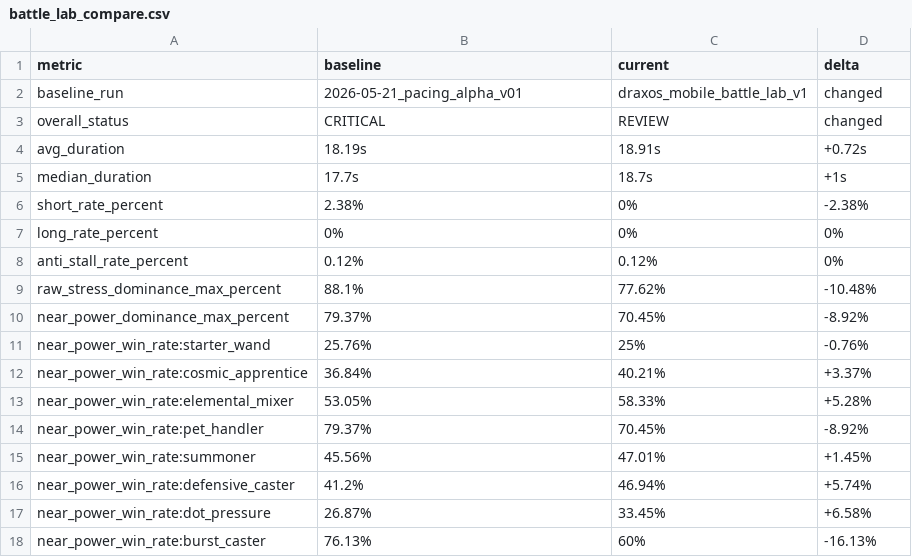
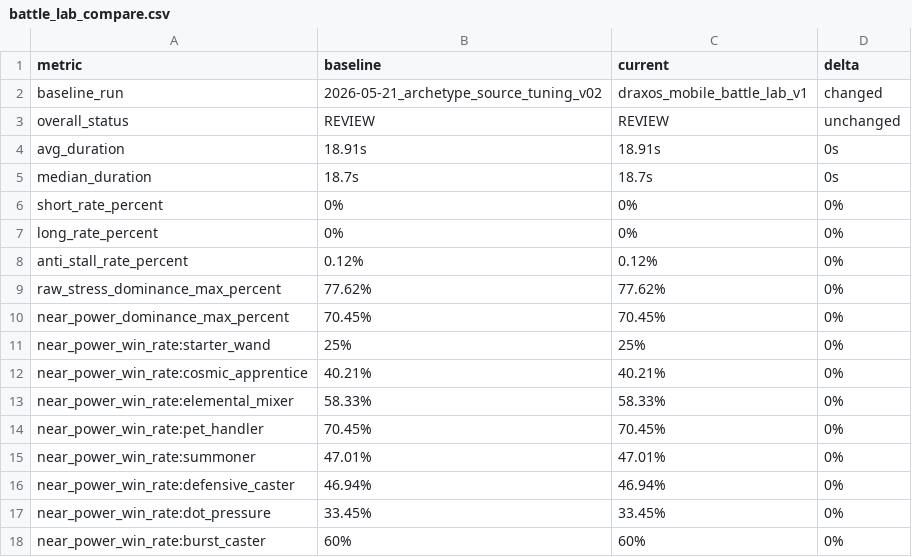
Before and after one commit to Bournellis/Studio, a CSV file: Projetos/draxos-mobile/docs/battle-lab/generated/battle_lab_compare.csv, drawn as a sheet.

```diff
--- a/Projetos/draxos-mobile/docs/battle-lab/generated/battle_lab_compare.csv
+++ b/Projetos/draxos-mobile/docs/battle-lab/generated/battle_lab_compare.csv
@@ -1,18 +1,18 @@
 metric,baseline,current,delta
-baseline_run,2026-05-21_pacing_alpha_v01,draxos_mobile_battle_lab_v1,changed
-overall_status,CRITICAL,REVIEW,changed
-avg_duration,18.19s,18.91s,+0.72s
-median_duration,17.7s,18.7s,+1s
-short_rate_percent,2.38%,0%,-2.38%
+baseline_run,2026-05-21_archetype_source_tuning_v02,draxos_mobile_battle_lab_v1,changed
+overall_status,REVIEW,REVIEW,unchanged
+avg_duration,18.91s,18.91s,0s
+median_duration,18.7s,18.7s,0s
+short_rate_percent,0%,0%,0%
 long_rate_percent,0%,0%,0%
 anti_stall_rate_percent,0.12%,0.12%,0%
-raw_stress_dominance_max_percent,88.1%,77.62%,-10.48%
-near_power_dominance_max_percent,79.37%,70.45%,-8.92%
-near_power_win_rate:starter_wand,25.76%,25%,-0.76%
-near_power_win_rate:cosmic_apprentice,36.84%,40.21%,+3.37%
-near_power_win_rate:elemental_mixer,53.05%,58.33%,+5.28%
-near_power_win_rate:pet_handler,79.37%,70.45%,-8.92%
-near_power_win_rate:summoner,45.56%,47.01%,+1.45%
-near_power_win_rate:defensive_caster,41.2%,46.94%,+5.74%
-near_power_win_rate:dot_pressure,26.87%,33.45%,+6.58%
-near_power_win_rate:burst_caster,76.13%,60%,-16.13%
+raw_stress_dominance_max_percent,77.62%,77.62%,0%
+near_power_dominance_max_percent,70.45%,70.45%,0%
+near_power_win_rate:starter_wand,25%,25%,0%
+near_power_win_rate:cosmic_apprentice,40.21%,40.21%,0%
+near_power_win_rate:elemental_mixer,58.33%,58.33%,0%
+near_power_win_rate:pet_handler,70.45%,70.45%,0%
+near_power_win_rate:summoner,47.01%,47.01%,0%
+near_power_win_rate:defensive_caster,46.94%,46.94%,0%
+near_power_win_rate:dot_pressure,33.45%,33.45%,0%
+near_power_win_rate:burst_caster,60%,60%,0%
```
Also changed, not shown: Projetos/draxos-mobile/docs/battle-lab/generated/battle_lab_history_index.csv, 24 other files.
